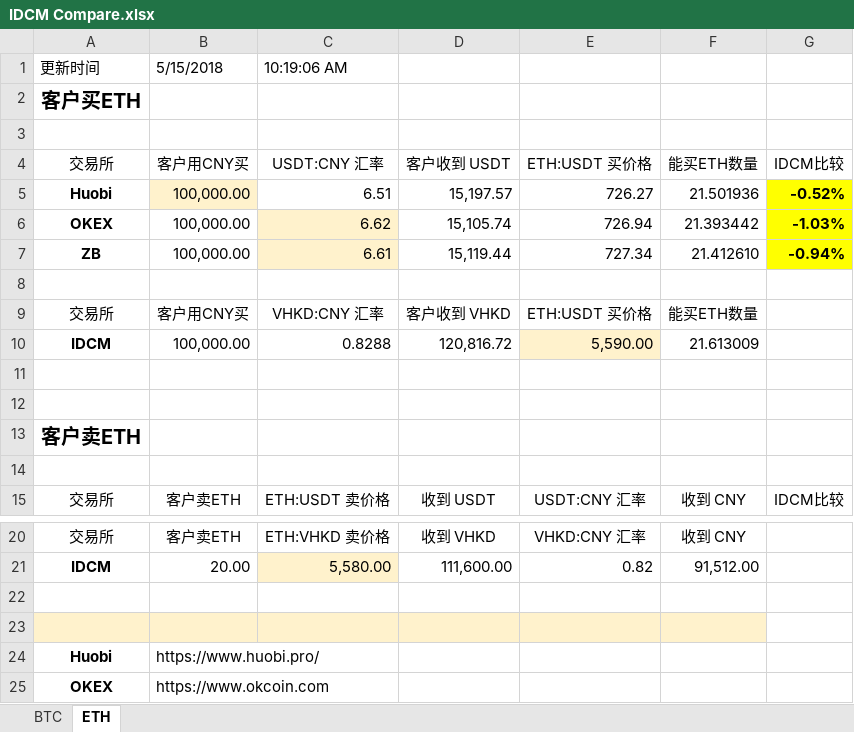
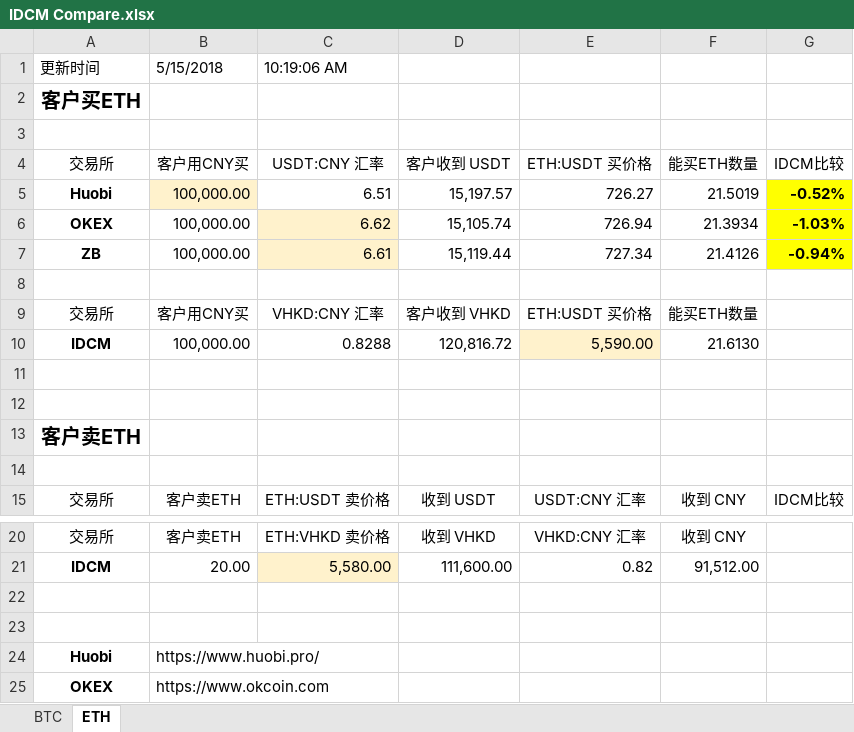
Before and after one commit to XavierXIEXIN/IDCM_Compare, an Excel workbook: IDCM Compare.xlsx, sheet ETH, drawn as a sheet; only a part is shown, gaps mark what is left out; values as stored, in another font and other column widths than the file's, no borders; conditional formats not drawn; the diff names each change by its address in the sheet, - before the commit and + after, or states it on an @@ line.

Commit message:
Modified excel

```diff
--- a/IDCM Compare.xlsx (sheet ETH)
+++ b/IDCM Compare.xlsx (sheet ETH)
-F5: 21.501936
+F5: 21.5019
-F6: 21.393442
+F6: 21.3934
-F7: 21.412610
+F7: 21.4126
-F10: 21.613009
+F10: 21.6130
-A23:F23 fill: #FFF2CC
+A23:F23 fill: none
```
Also changed, not shown: sheet BTC.
